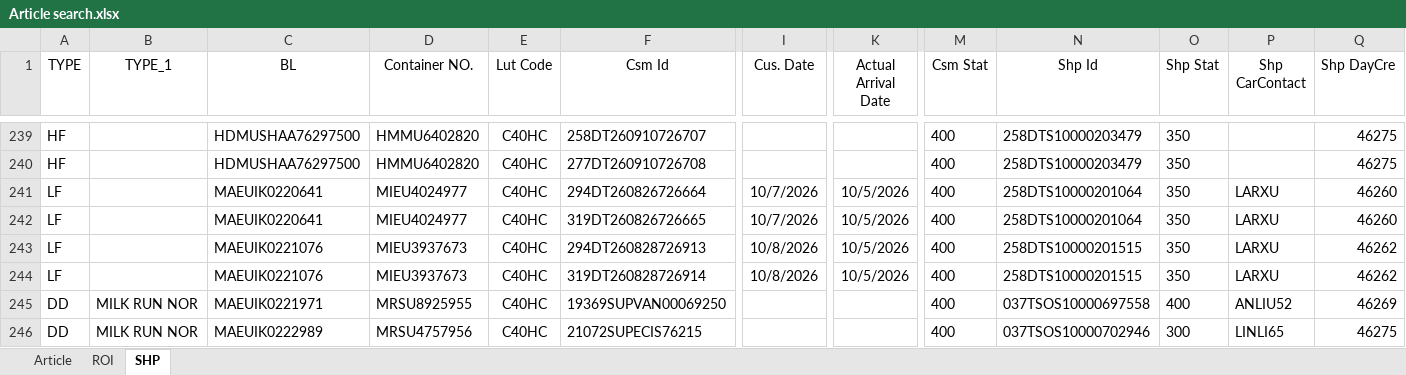
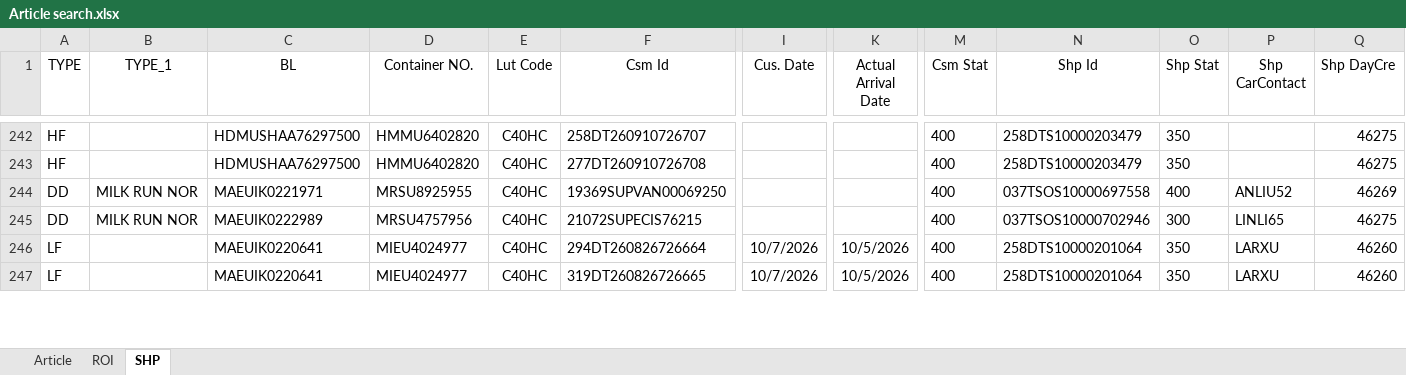
Before and after one commit to STO726/GOODS_Arrival, an Excel workbook: Article search.xlsx, sheet SHP, drawn as a sheet; only a part is shown, gaps mark what is left out; values as stored, in another font and other column widths than the file's, no borders; conditional formats and table styles not drawn; removed rows and columns are numbered as before the commit, all else as after; rows hold the shown columns only; the diff covers the shown part only; the diff names each change by its address in the sheet, - before the commit and + after, or states it on an @@ line.

```diff
--- a/Article search.xlsx (sheet SHP)
+++ b/Article search.xlsx (sheet SHP)
+row 244: DD | MILK RUN NOR | MAEUIK0221971 | MRSU8925955 | C40HC | 19369SUPVAN00069250 |  |  | 400 | 037TSOS10000697558 | 400 | ANLIU52 | 46269
+row 245: DD | MILK RUN NOR | MAEUIK0222989 | MRSU4757956 | C40HC | 21072SUPECIS76215 |  |  | 400 | 037TSOS10000702946 | 300 | LINLI65 | 46275
-row 243: LF |  | MAEUIK0221076 | MIEU3937673 | C40HC | 294DT260828726913 | 10/8/2026 | 10/5/2026 | 400 | 258DTS10000201515 | 350 | LARXU | 46262
-row 244: LF |  | MAEUIK0221076 | MIEU3937673 | C40HC | 319DT260828726914 | 10/8/2026 | 10/5/2026 | 400 | 258DTS10000201515 | 350 | LARXU | 46262
-row 245: DD | MILK RUN NOR | MAEUIK0221971 | MRSU8925955 | C40HC | 19369SUPVAN00069250 |  |  | 400 | 037TSOS10000697558 | 400 | ANLIU52 | 46269
-row 246: DD | MILK RUN NOR | MAEUIK0222989 | MRSU4757956 | C40HC | 21072SUPECIS76215 |  |  | 400 | 037TSOS10000702946 | 300 | LINLI65 | 46275
```
Also changed, not shown: 7 added rows, 3 removed rows, 2 moved rows and 29 edited cells elsewhere in this sheet, sheet ROI, formulas that keep their value, charts or pictures.
